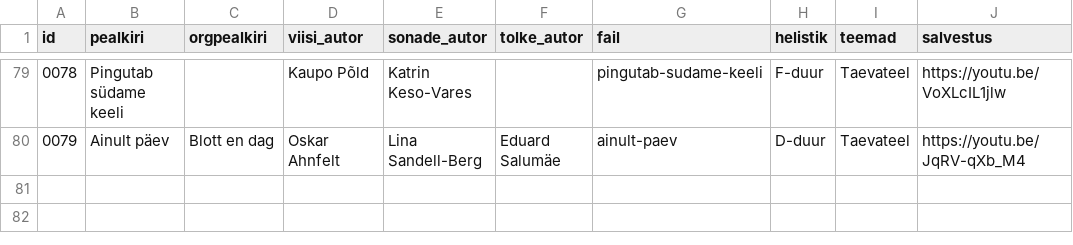
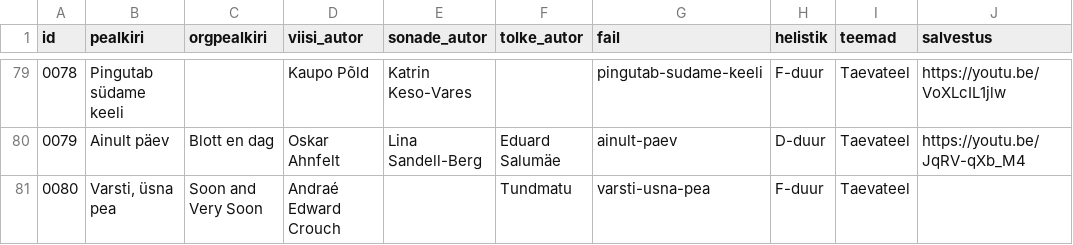
Before and after one commit to mrFlamel/veebilaulik, a CSV file: nimekiri.csv, drawn as a sheet; only a part is shown, gaps mark what is left out.

Commit message:
Uus laul "Varsti, üsna pea"

```diff
--- a/nimekiri.csv
+++ b/nimekiri.csv
@@ -80 +80,2 @@ id,pealkiri,orgpealkiri,viisi_autor,sonade_autor,tolke_autor,fail,helistik,teema
 0079,Ainult päev,Blott en dag,Oskar Ahnfelt,Lina Sandell-Berg,Eduard Salumäe,ainult-paev,D-duur,Taevateel,https://youtu.be/JqRV-qXb_M4
+0080,"Varsti, üsna pea",Soon and Very Soon,Andraé Edward Crouch,,Tundmatu,varsti-usna-pea,F-duur,Taevateel,
```
Also changed, not shown: 3 other files.
